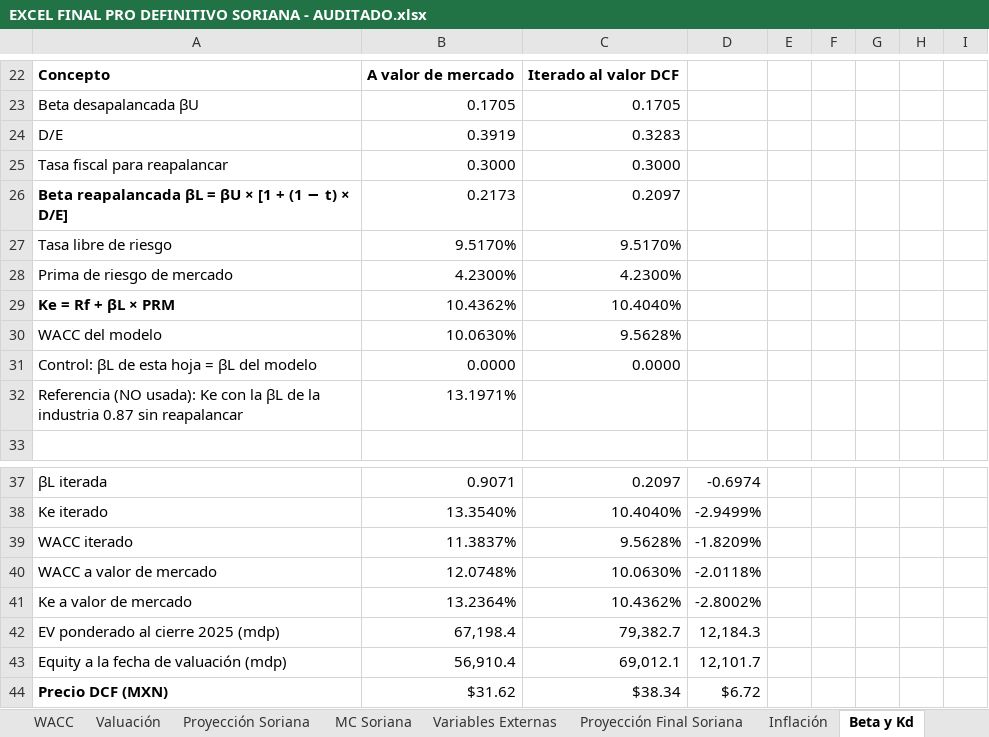
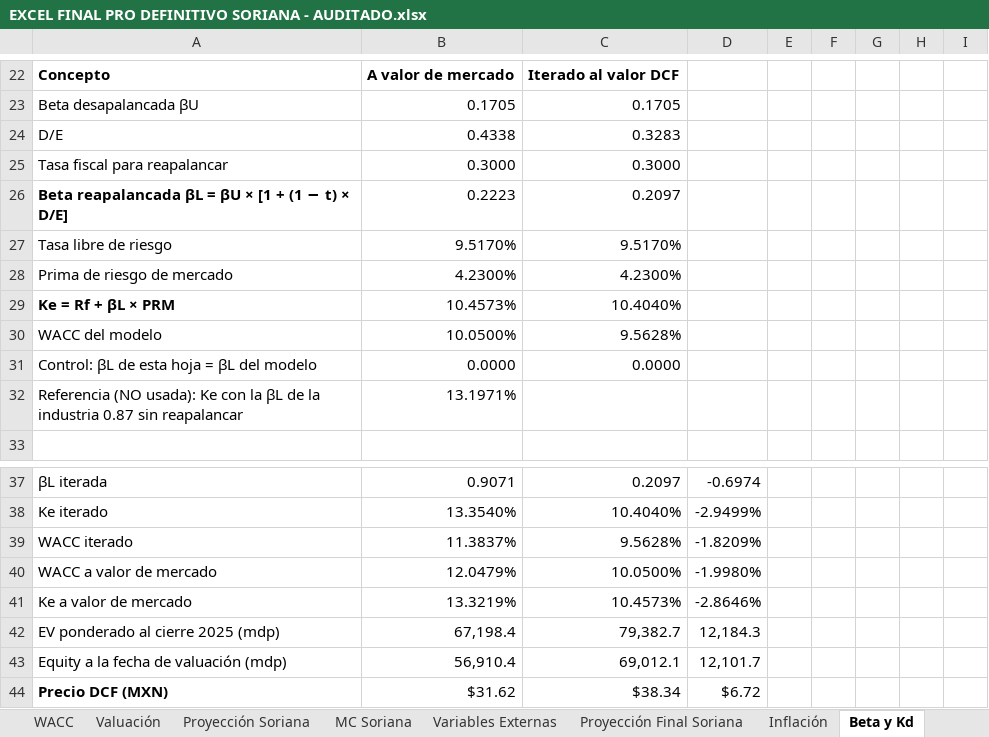
Before and after one commit to a01614662-creator/valuflow-equity-lens, an Excel workbook: excel/EXCEL FINAL PRO DEFINITIVO SORIANA - AUDITADO.xlsx, sheet Beta y Kd, drawn as a sheet; only a part is shown, gaps mark what is left out; values as stored, in another font and other column widths than the file's, no borders; the diff names each change by its address in the sheet, - before the commit and + after, or states it on an @@ line.

```diff
--- a/excel/EXCEL FINAL PRO DEFINITIVO SORIANA - AUDITADO.xlsx (sheet Beta y Kd)
+++ b/excel/EXCEL FINAL PRO DEFINITIVO SORIANA - AUDITADO.xlsx (sheet Beta y Kd)
-B24: 0.3919
+B24: 0.4338
-B26: 0.2173
+B26: 0.2223
-B29: 10.4362%
+B29: 10.4573%
-B30: 10.0630%
+B30: 10.0500%
-B40: 12.0748%
+B40: 12.0479%
-C40: 10.0630%
+C40: 10.0500%
-D40: -2.0118%
+D40: -1.9980%
-B41: 13.2364%
+B41: 13.3219%
-C41: 10.4362%
+C41: 10.4573%
-D41: -2.8002%
+D41: -2.8646%
```
Also changed, not shown: sheet Proyección Soriana, sheet Valuación, sheet Transacciones SDC, sheet Proyección Final Soriana, sheet Contraste externo, sheet WACC, 5 more sheets, 5 other files.
